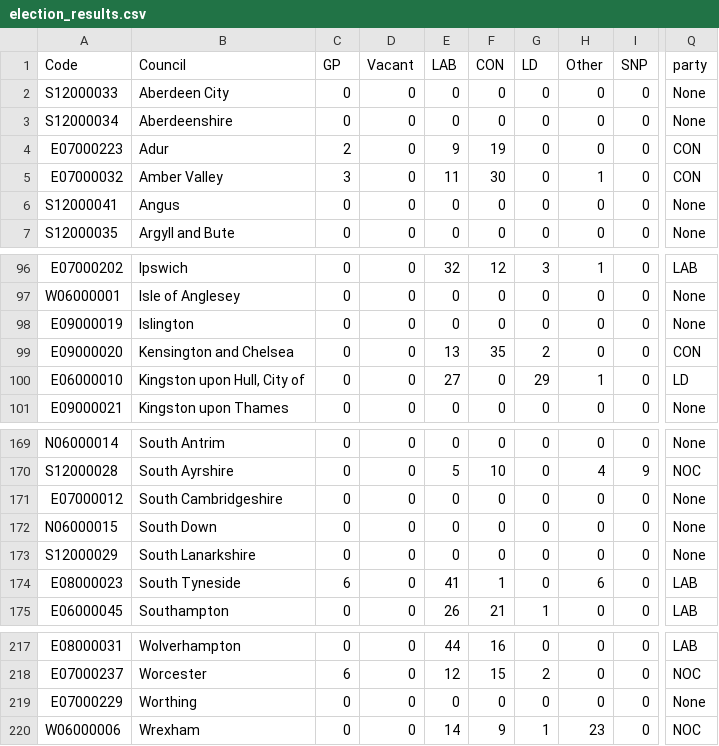
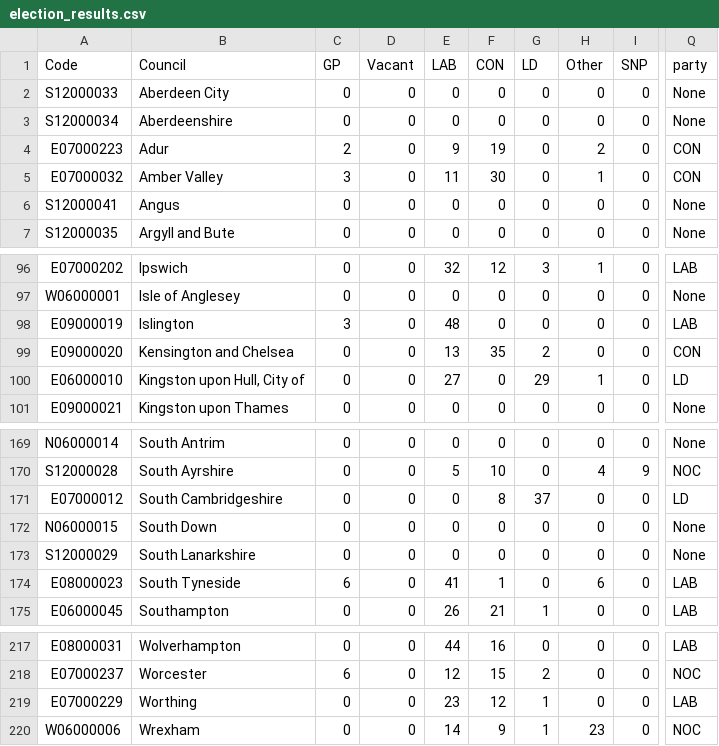
Before and after one commit to tomsaunders98/LocalElections2022, a CSV file: election_results.csv, drawn as a sheet; only a part is shown, gaps mark what is left out; the diff names each change by its address in the sheet, - before the commit and + after, or states it on an @@ line.

Commit message:
Flat: latest data (2022-05-06T14:06:48.295Z) {   "date": "2022-05-06T14:06:48.295Z",   "files": [     {       "name": "election_results.csv",       "deltaBytes": 0,       "source": "https://docs.google.com/spreadsheets/d/1fU_3M7xGiAybZEuXVw9KgeM0P1VPze2dW1z0gy6-Su4/gviz/tq?tqx=out:csv&sheet=elections_data"     }   ] }

```diff
--- a/election_results.csv
+++ b/election_results.csv
-H4 (Other): 0
+H4 (Other): 2
-C98 (GP): 0
+C98 (GP): 3
-E98 (LAB): 0
+E98 (LAB): 48
-Q98 (party): None
+Q98 (party): LAB
-F171 (CON): 0
+F171 (CON): 8
-G171 (LD): 0
+G171 (LD): 37
-Q171 (party): None
+Q171 (party): LD
-E219 (LAB): 0
+E219 (LAB): 23
-F219 (CON): 0
+F219 (CON): 12
-G219 (LD): 0
+G219 (LD): 1
-Q219 (party): None
+Q219 (party): LAB
```
